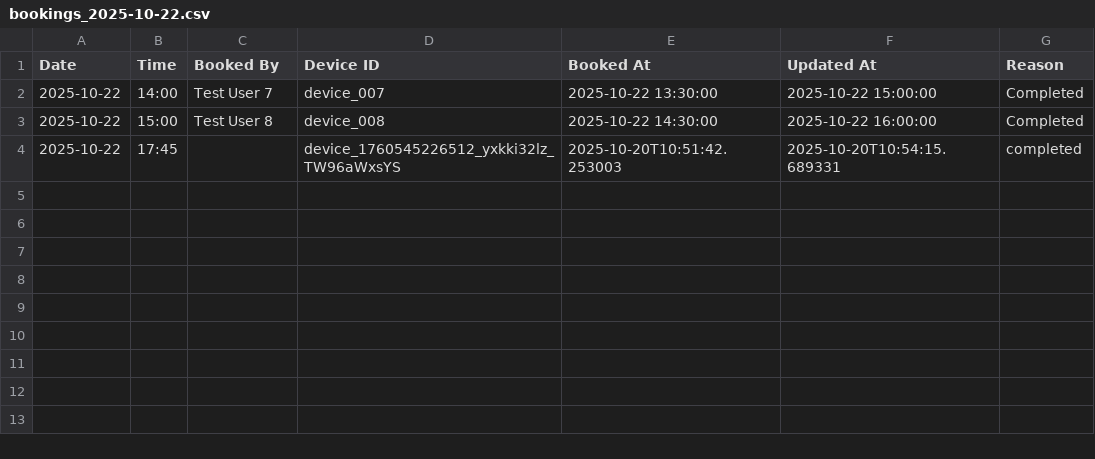
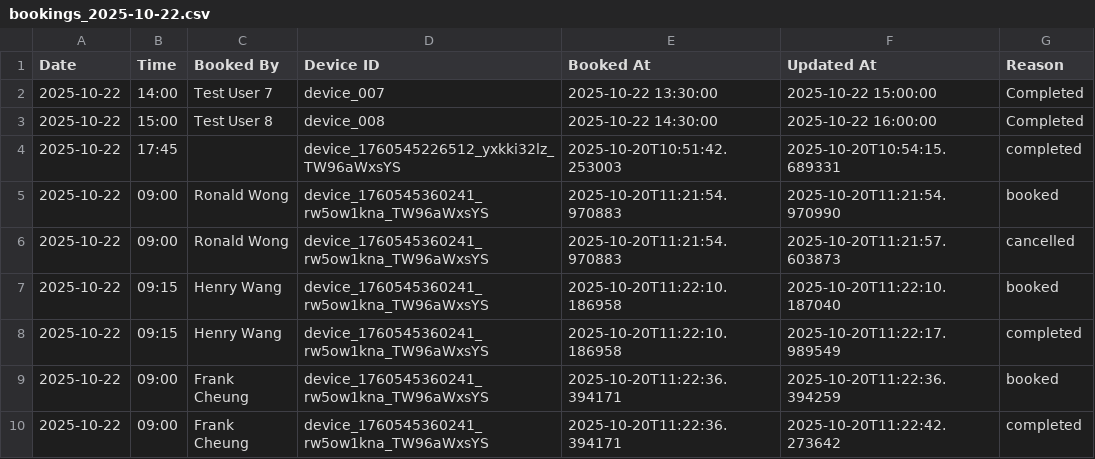
Before and after one commit to williswschan/TechCafeBooking, a CSV file: bookings_2025-10-22.csv, drawn as a sheet.

```diff
--- a/bookings_2025-10-22.csv
+++ b/bookings_2025-10-22.csv
@@ -4 +4,7 @@ Date,Time,Booked By,Device ID,Booked At,Updated At,Reason
 2025-10-22,17:45,,device_1760545226512_yxkki32lz_TW96aWxsYS,2025-10-20T10:51:42.253003,2025-10-20T10:54:15.689331,completed
+2025-10-22,09:00,Ronald Wong,device_1760545360241_rw5ow1kna_TW96aWxsYS,2025-10-20T11:21:54.970883,2025-10-20T11:21:54.970990,booked
+2025-10-22,09:00,Ronald Wong,device_1760545360241_rw5ow1kna_TW96aWxsYS,2025-10-20T11:21:54.970883,2025-10-20T11:21:57.603873,cancelled
+2025-10-22,09:15,Henry Wang,device_1760545360241_rw5ow1kna_TW96aWxsYS,2025-10-20T11:22:10.186958,2025-10-20T11:22:10.187040,booked
+2025-10-22,09:15,Henry Wang,device_1760545360241_rw5ow1kna_TW96aWxsYS,2025-10-20T11:22:10.186958,2025-10-20T11:22:17.989549,completed
+2025-10-22,09:00,Frank Cheung,device_1760545360241_rw5ow1kna_TW96aWxsYS,2025-10-20T11:22:36.394171,2025-10-20T11:22:36.394259,booked
+2025-10-22,09:00,Frank Cheung,device_1760545360241_rw5ow1kna_TW96aWxsYS,2025-10-20T11:22:36.394171,2025-10-20T11:22:42.273642,completed
```
Also changed, not shown: bookings_2025-10-20.csv, 6 other files.
